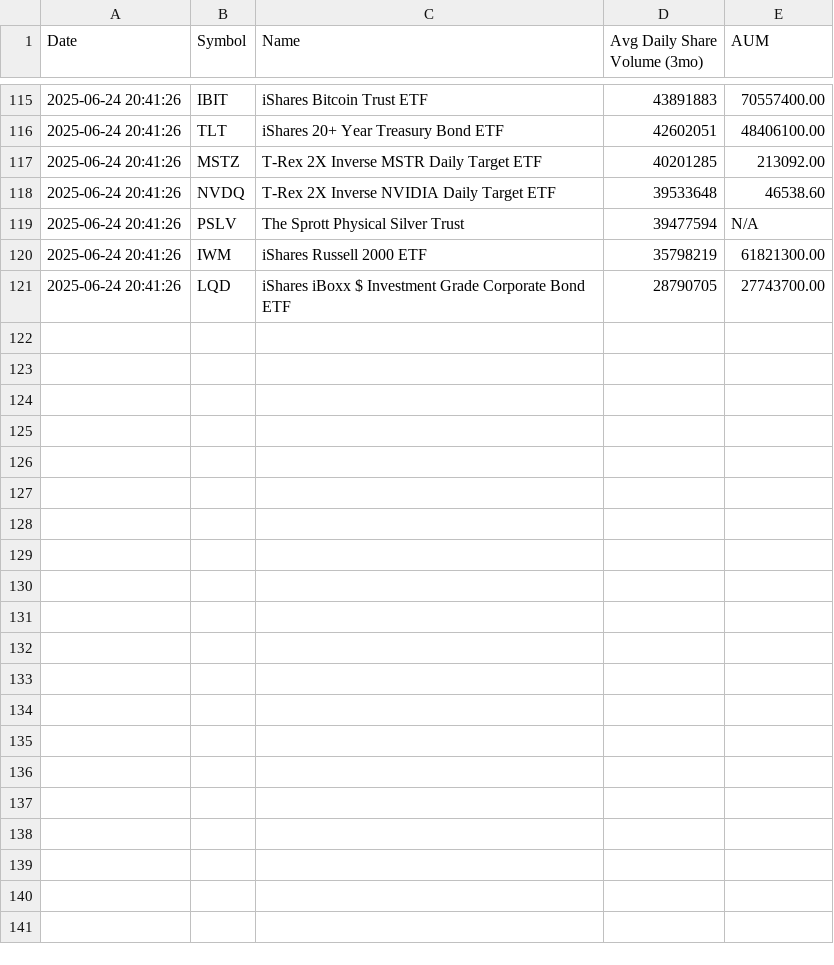
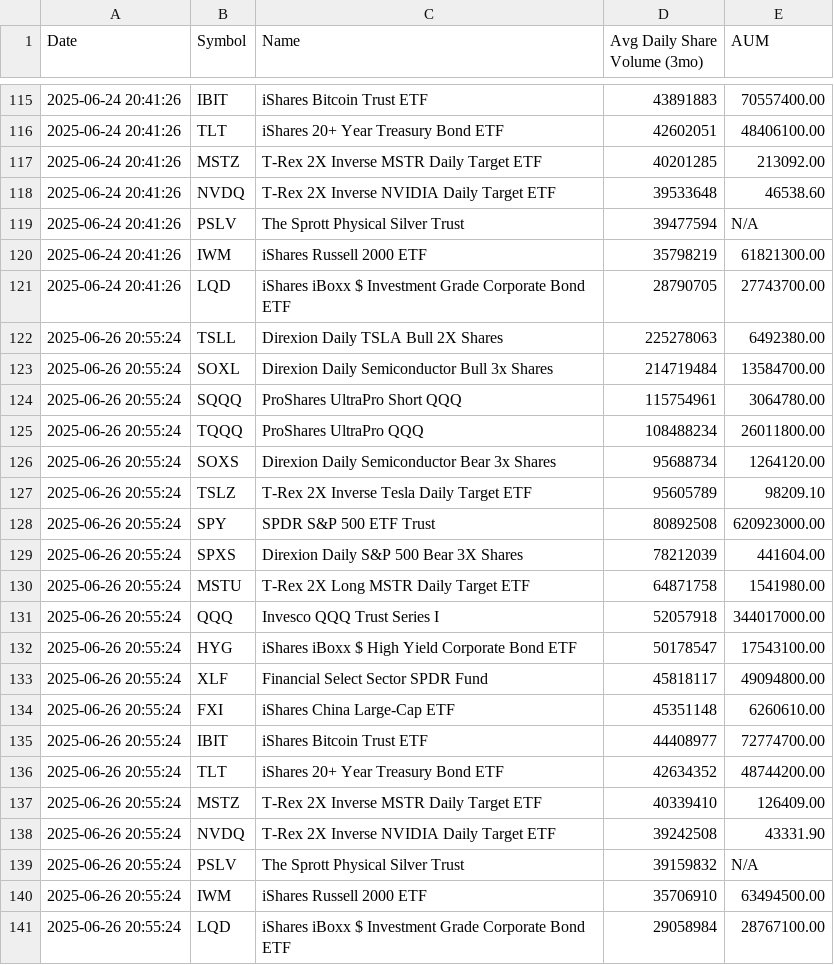
Before and after one commit to tonypeng1/agent, a CSV file: data/table_etfdb_output.csv, drawn as a sheet; only a part is shown, gaps mark what is left out; the diff names each change by its address in the sheet, - before the commit and + after, or states it on an @@ line.

```diff
--- a/data/table_etfdb_output.csv
+++ b/data/table_etfdb_output.csv
+row 122: 2025-06-26 20:55:24 | TSLL | Direxion Daily TSLA Bull 2X Shares | 225278063 | 6492380.00
+row 123: 2025-06-26 20:55:24 | SOXL | Direxion Daily Semiconductor Bull 3x Shares | 214719484 | 13584700.00
+row 124: 2025-06-26 20:55:24 | SQQQ | ProShares UltraPro Short QQQ | 115754961 | 3064780.00
+row 125: 2025-06-26 20:55:24 | TQQQ | ProShares UltraPro QQQ | 108488234 | 26011800.00
+row 126: 2025-06-26 20:55:24 | SOXS | Direxion Daily Semiconductor Bear 3x Shares | 95688734 | 1264120.00
+row 127: 2025-06-26 20:55:24 | TSLZ | T-Rex 2X Inverse Tesla Daily Target ETF | 95605789 | 98209.10
+row 128: 2025-06-26 20:55:24 | SPY | SPDR S&P 500 ETF Trust | 80892508 | 620923000.00
+row 129: 2025-06-26 20:55:24 | SPXS | Direxion Daily S&P 500 Bear 3X Shares | 78212039 | 441604.00
+row 130: 2025-06-26 20:55:24 | MSTU | T-Rex 2X Long MSTR Daily Target ETF | 64871758 | 1541980.00
+row 131: 2025-06-26 20:55:24 | QQQ | Invesco QQQ Trust Series I | 52057918 | 344017000.00
+row 132: 2025-06-26 20:55:24 | HYG | iShares iBoxx $ High Yield Corporate Bond ETF | 50178547 | 17543100.00
+row 133: 2025-06-26 20:55:24 | XLF | Financial Select Sector SPDR Fund | 45818117 | 49094800.00
+row 134: 2025-06-26 20:55:24 | FXI | iShares China Large-Cap ETF | 45351148 | 6260610.00
+row 135: 2025-06-26 20:55:24 | IBIT | iShares Bitcoin Trust ETF | 44408977 | 72774700.00
+row 136: 2025-06-26 20:55:24 | TLT | iShares 20+ Year Treasury Bond ETF | 42634352 | 48744200.00
+row 137: 2025-06-26 20:55:24 | MSTZ | T-Rex 2X Inverse MSTR Daily Target ETF | 40339410 | 126409.00
+row 138: 2025-06-26 20:55:24 | NVDQ | T-Rex 2X Inverse NVIDIA Daily Target ETF | 39242508 | 43331.90
+row 139: 2025-06-26 20:55:24 | PSLV | The Sprott Physical Silver Trust | 39159832 | N/A
+row 140: 2025-06-26 20:55:24 | IWM | iShares Russell 2000 ETF | 35706910 | 63494500.00
+row 141: 2025-06-26 20:55:24 | LQD | iShares iBoxx $ Investment Grade Corporate Bond ETF | 29058984 | 28767100.00
```
Also changed, not shown: 3 other files.
